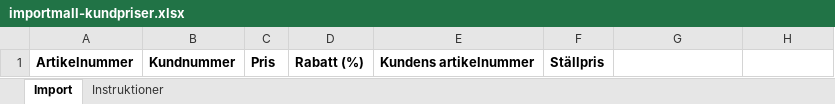
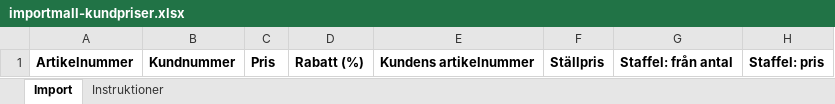
Before and after one commit to ubbe76/Nav-ERP, an Excel workbook: apps/web/public/importmallar/importmall-kundpriser.xlsx, sheet Import, drawn as a sheet; values as stored, in another font and other column widths than the file's, no borders; the diff names each change by its address in the sheet, - before the commit and + after, or states it on an @@ line.

```diff
--- a/apps/web/public/importmallar/importmall-kundpriser.xlsx (sheet Import)
+++ b/apps/web/public/importmallar/importmall-kundpriser.xlsx (sheet Import)
-G1: (empty)
+G1: Staffel: från antal
-H1: (empty)
+H1: Staffel: pris
```
Also changed, not shown: sheet Instruktioner, 10 other files.
